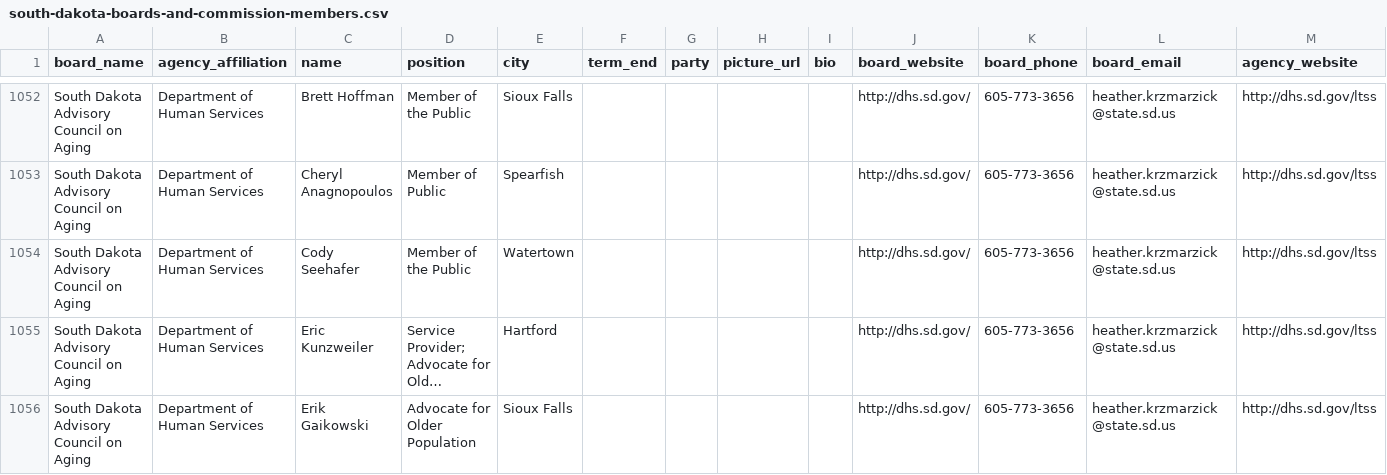
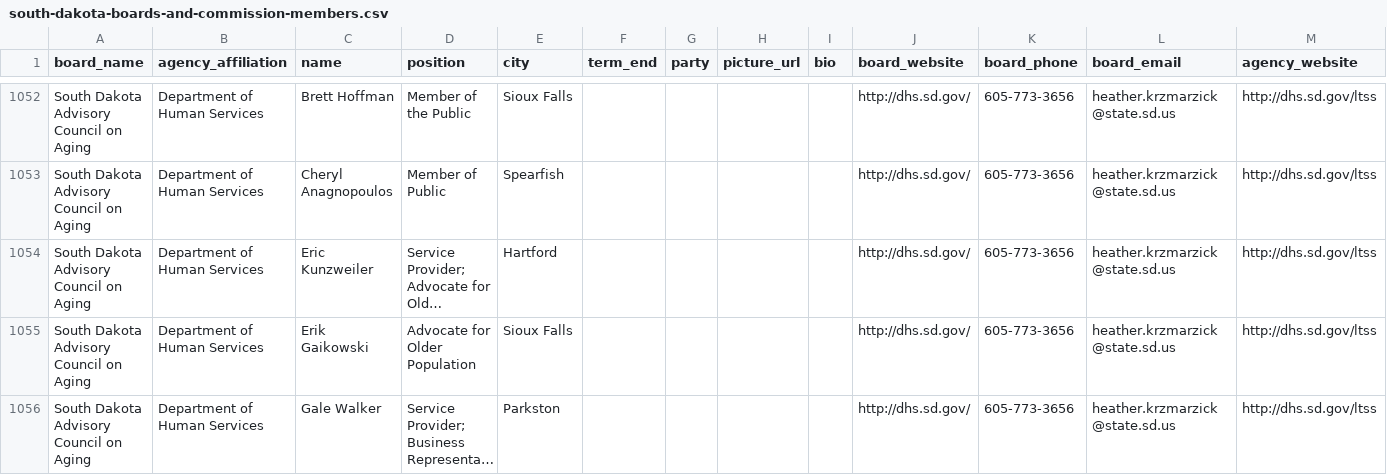
Before and after one commit to cjwinchester/south-dakota-boards-commissions, a CSV file: south-dakota-boards-and-commission-members.csv, drawn as a sheet; only a part is shown, gaps mark what is left out; the shorter side is filled out with more unchanged rows; long unchanged cells end in …; the diff names each change by its address in the sheet, - before the commit and + after, or states it on an @@ line.

```diff
--- a/south-dakota-boards-and-commission-members.csv
+++ b/south-dakota-boards-and-commission-members.csv
-row 1054: South Dakota Advisory Council on Aging | Department of Human Services | Cody Seehafer | Member of the Public | Watertown |  |  |  |  | http://dhs.sd.gov/ | 605-773-3656 | heather.krzmarzick@state.sd.us | http://dhs.sd.gov/ltss
```
